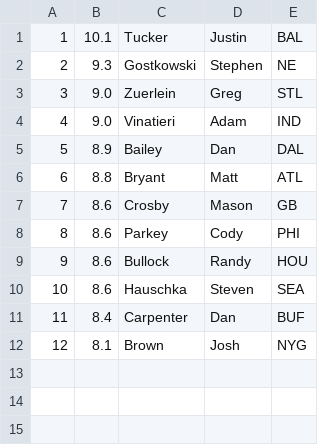
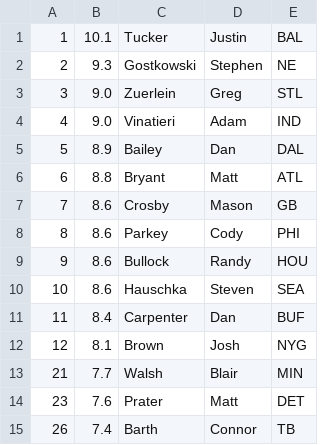
Before and after one commit to tpadjen/draft-builder2015, a CSV file: db/players/k.csv, drawn as a sheet; the diff names each change by its address in the sheet, - before the commit and + after, or states it on an @@ line.

Commit message:
Load seed adp data from ffc

```diff
--- a/db/players/k.csv
+++ b/db/players/k.csv
+row 13: 21 | 7.7 | Walsh | Blair | MIN
+row 14: 23 | 7.6 | Prater | Matt | DET
+row 15: 26 | 7.4 | Barth | Connor | TB
```
Also changed, not shown: db/nfl_teams.csv, db/players/qb.csv, 7 other files.
